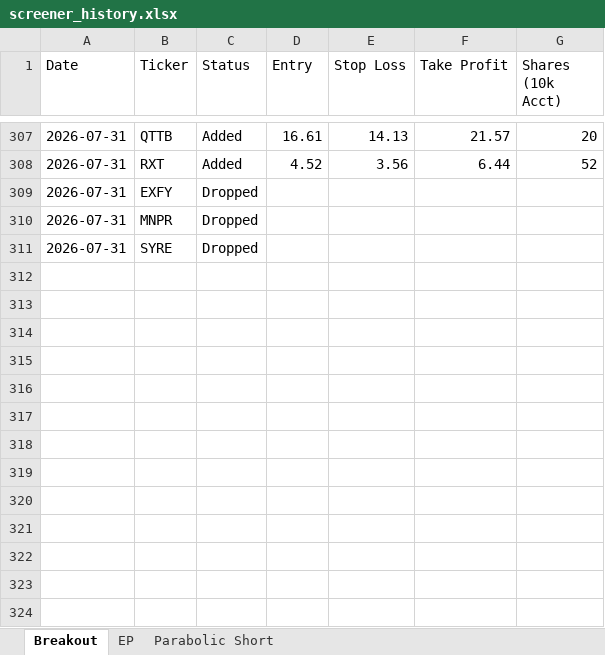
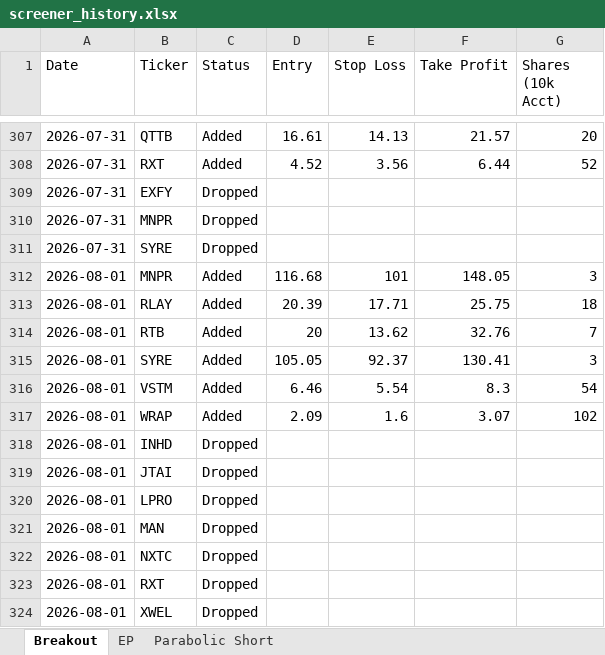
Before and after one commit to petarpanchev-lgtm/bug-free-umbrella, an Excel workbook: screener_history.xlsx, sheet Breakout, drawn as a sheet; only a part is shown, gaps mark what is left out; values as stored, in another font and other column widths than the file's, no borders; the diff names each change by its address in the sheet, - before the commit and + after, or states it on an @@ line.

```diff
--- a/screener_history.xlsx (sheet Breakout)
+++ b/screener_history.xlsx (sheet Breakout)
+row 312: 2026-08-01 | MNPR | Added | 116.68 | 101 | 148.05 | 3
+row 313: 2026-08-01 | RLAY | Added | 20.39 | 17.71 | 25.75 | 18
+row 314: 2026-08-01 | RTB | Added | 20 | 13.62 | 32.76 | 7
+row 315: 2026-08-01 | SYRE | Added | 105.05 | 92.37 | 130.41 | 3
+row 316: 2026-08-01 | VSTM | Added | 6.46 | 5.54 | 8.3 | 54
+row 317: 2026-08-01 | WRAP | Added | 2.09 | 1.6 | 3.07 | 102
+row 318: 2026-08-01 | INHD | Dropped
+row 319: 2026-08-01 | JTAI | Dropped
+row 320: 2026-08-01 | LPRO | Dropped
+row 321: 2026-08-01 | MAN | Dropped
+row 322: 2026-08-01 | NXTC | Dropped
+row 323: 2026-08-01 | RXT | Dropped
+row 324: 2026-08-01 | XWEL | Dropped
```
Also changed, not shown: sheet EP, sheet Parabolic Short.
